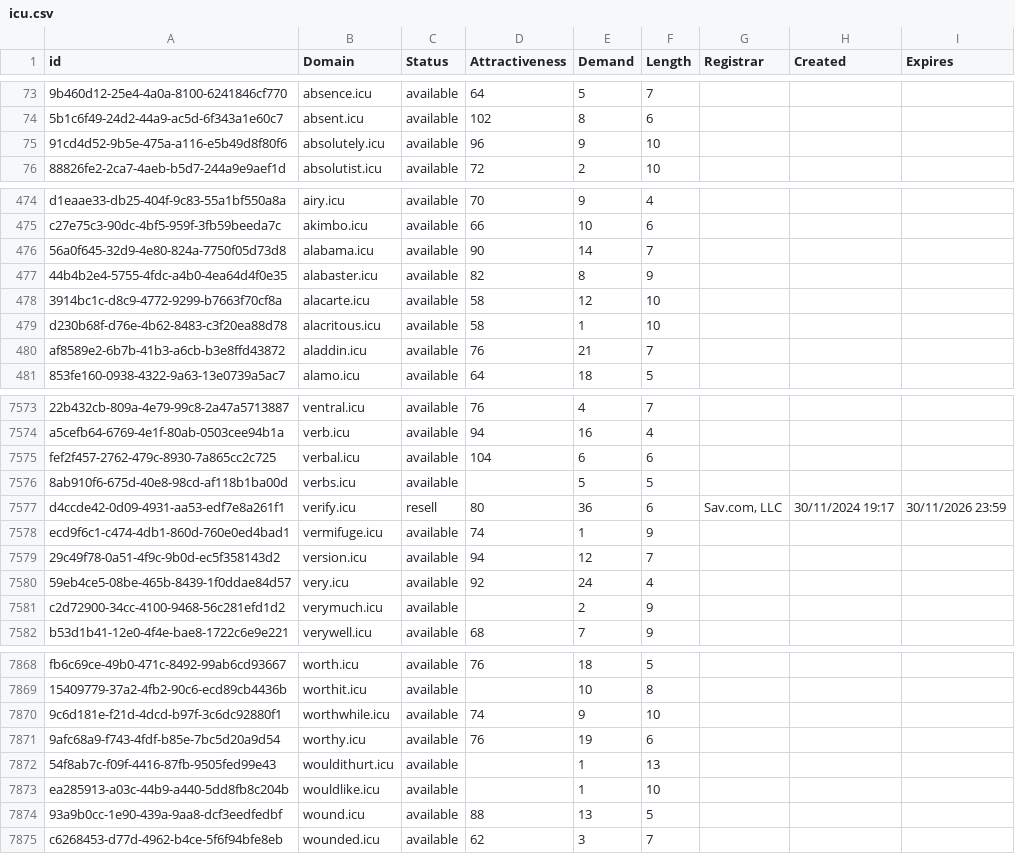
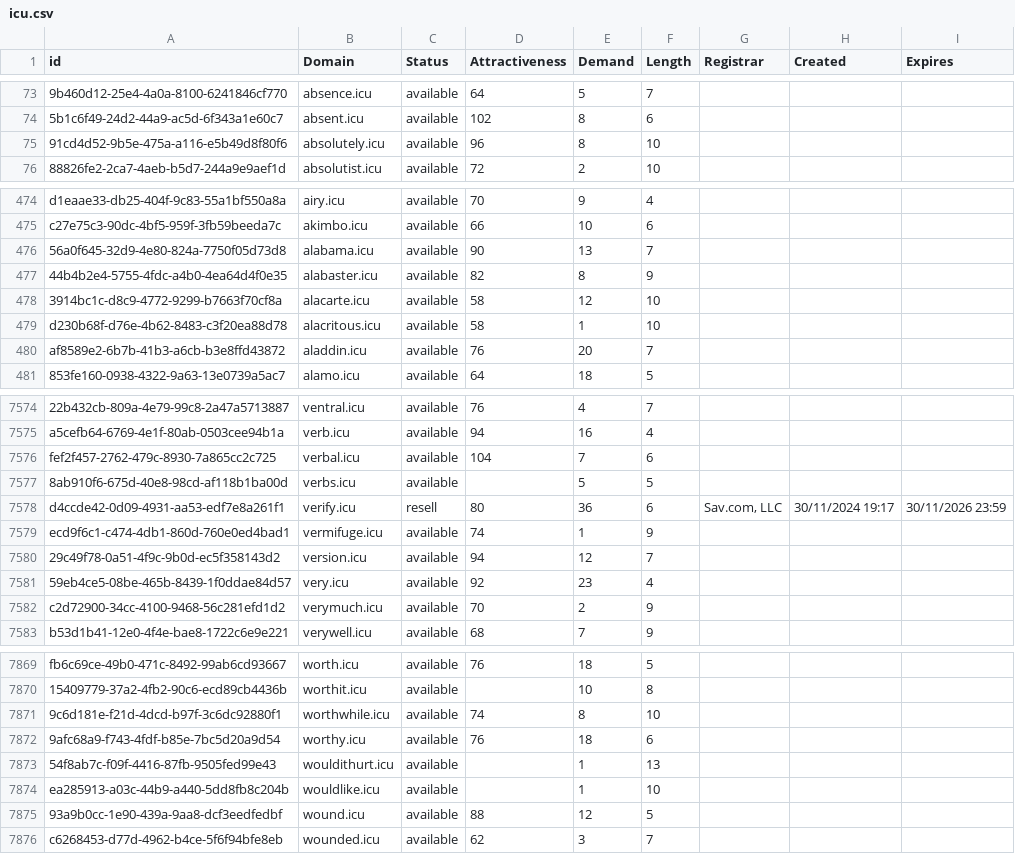
Before and after one commit to UniqueDomains/icu-oneword-domains, a CSV file: icu.csv, drawn as a sheet; only a part is shown, gaps mark what is left out; addresses are those after the commit; the diff covers the shown part only; the diff names each change by its address in the sheet, - before the commit and + after, or states it on an @@ line.

```diff
--- a/icu.csv
+++ b/icu.csv
-E75 (Demand): 9
+E75 (Demand): 8
-E476 (Demand): 14
+E476 (Demand): 13
-E480 (Demand): 21
+E480 (Demand): 20
-E7576 (Demand): 6
+E7576 (Demand): 7
-E7581 (Demand): 24
+E7581 (Demand): 23
-D7582 (Attractiveness): (empty)
+D7582 (Attractiveness): 70
-E7871 (Demand): 9
+E7871 (Demand): 8
-E7872 (Demand): 19
+E7872 (Demand): 18
-E7875 (Demand): 13
+E7875 (Demand): 12
```
Also changed, not shown: 1 added row and 179 edited cells elsewhere in this file, 2 other files.
